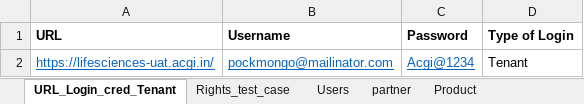
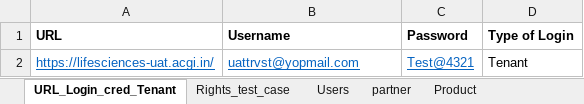
Before and after one commit to Shantanu26-acg/L4-Azure, an Excel workbook: ACG_Common_Workbook.xlsx, sheet URL_Login_cred_Tenant, drawn as a sheet; values as stored, in another font and other column widths than the file's, no borders; the diff names each change by its address in the sheet, - before the commit and + after, or states it on an @@ line.

```diff
--- a/ACG_Common_Workbook.xlsx (sheet URL_Login_cred_Tenant)
+++ b/ACG_Common_Workbook.xlsx (sheet URL_Login_cred_Tenant)
-B2 (Username): pockmongo@mailinator.com
+B2 (Username): uattrvst@yopmail.com
-C2 (Password): Acgi@1234
+C2 (Password): Test@4321
```
Also changed, not shown: sheet Product+SNG, sheet PO Data, sheet SSCC_template, sheet partner, 1 other file.
